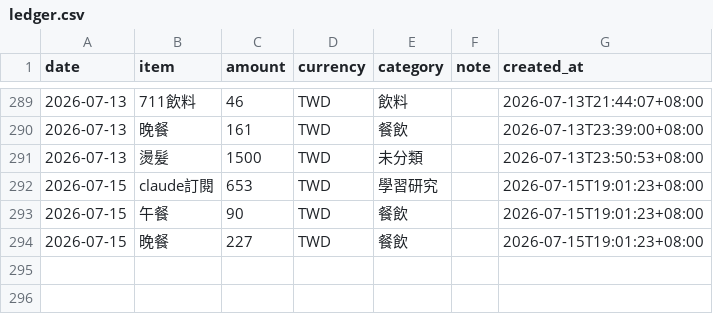
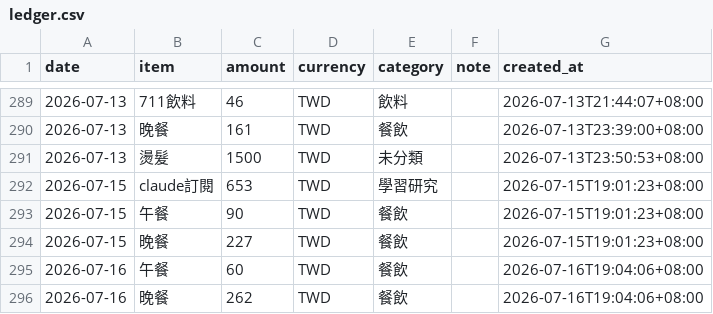
Before and after one commit to yuming920619-svg/Myhermesagi, a CSV file: bookkeeping/ledger.csv, drawn as a sheet; only a part is shown, gaps mark what is left out.

```diff
--- a/bookkeeping/ledger.csv
+++ b/bookkeeping/ledger.csv
@@ -294 +294,3 @@ date,item,amount,currency,category,note,created_at
 2026-07-15,晚餐,227,TWD,餐飲,,2026-07-15T19:01:23+08:00
+2026-07-16,午餐,60,TWD,餐飲,,2026-07-16T19:04:06+08:00
+2026-07-16,晚餐,262,TWD,餐飲,,2026-07-16T19:04:06+08:00
```
Also changed, not shown: 1 other file.
